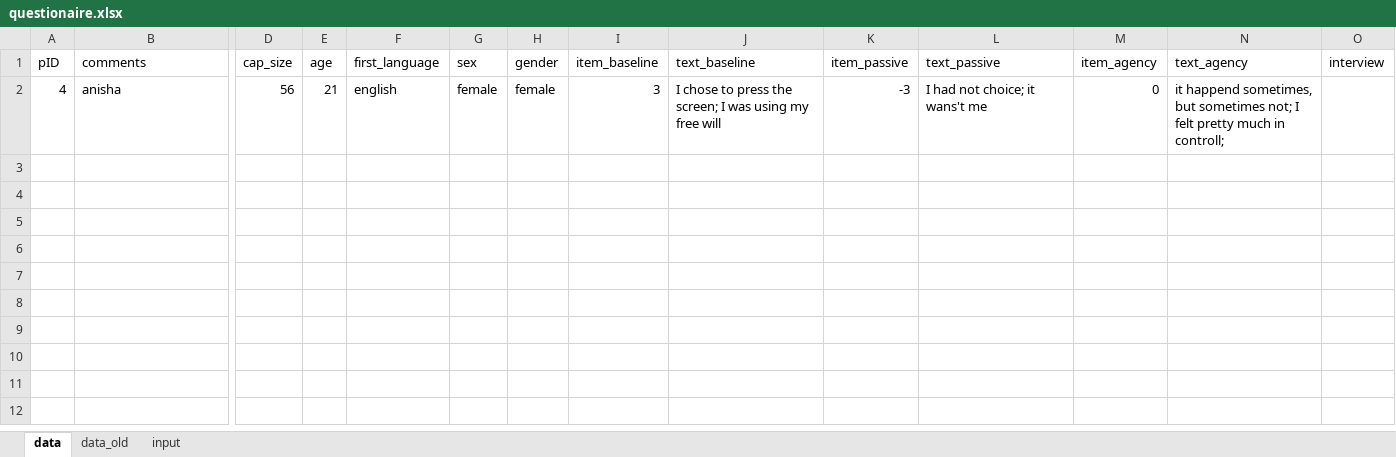
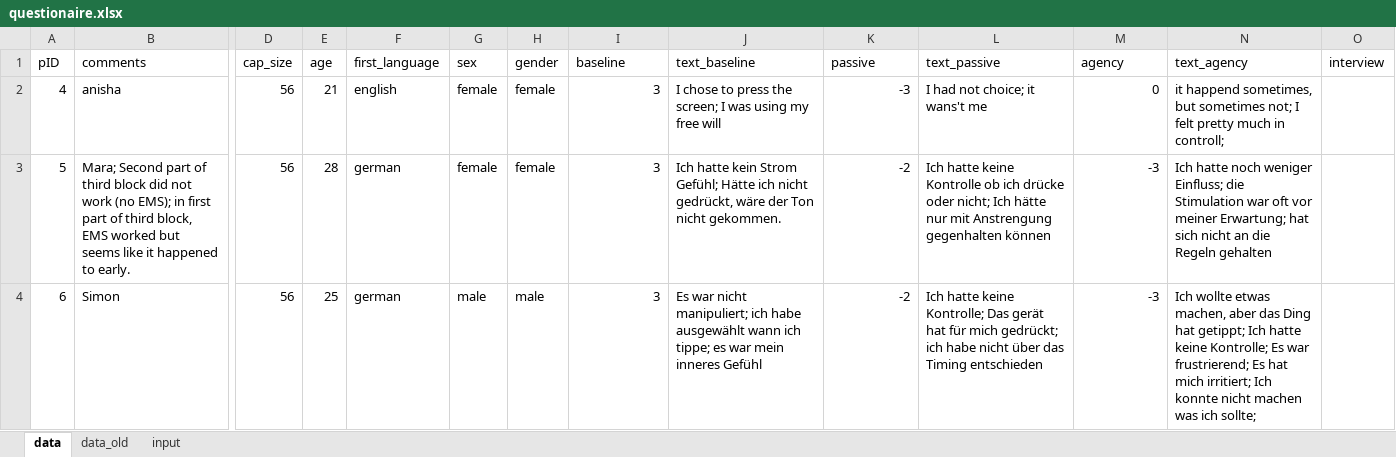
Before and after one commit to lukasgehrke/2021-fastReach, an Excel workbook: data/study/questionaire.xlsx, sheet data, drawn as a sheet; only a part is shown, gaps mark what is left out; values as stored, in another font and other column widths than the file's, no borders; table styles not drawn; rows hold the shown columns only; the diff names each change by its address in the sheet, - before the commit and + after, or states it on an @@ line.

```diff
--- a/data/study/questionaire.xlsx (sheet data)
+++ b/data/study/questionaire.xlsx (sheet data)
-I1: item_baseline
+I1: baseline
-K1: item_passive
+K1: passive
-M1: item_agency
+M1: agency
+row 3: 5 | Mara; Second part of third block did not work (no EMS); in first part of third block, EMS worked but seems like it happened to early. | 56 | 28 | german | female | female | 3 | Ich hatte kein Strom Gefühl; Hätte ich nicht gedrückt, wäre der Ton nicht gekommen. | -2 | Ich hatte keine Kontrolle ob ich drücke oder nicht; Ich hätte nur mit Anstrengung gegenhalten können | -3 | Ich hatte noch weniger Einfluss; die Stimulation war oft vor meiner Erwartung; hat sich nicht an die Regeln gehalten
+row 4: 6 | Simon | 56 | 25 | german | male | male | 3 | Es war nicht manipuliert; ich habe ausgewählt wann ich tippe; es war mein inneres Gefühl | -2 | Ich hatte keine Kontrolle; Das gerät hat für mich gedrückt; ich habe nicht über das Timing entschieden | -3 | Ich wollte etwas machen, aber das Ding hat getippt; Ich hatte keine Kontrolle; Es war frustrierend; Es hat mich irritiert; Ich konnte nicht machen was ich sollte;
```
Also changed, not shown: 20 other files.
